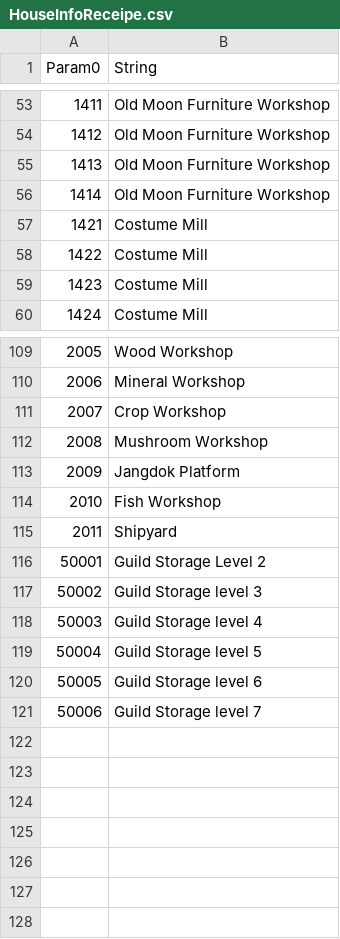
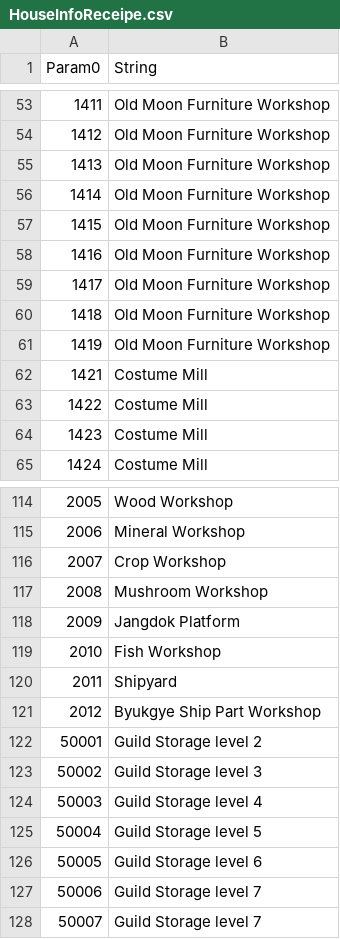
Before and after one commit to Thell/bdo-housecraft, a CSV file: data/houseinfo/HouseInfoReceipe.csv, drawn as a sheet; only a part is shown, gaps mark what is left out.

```diff
--- a/data/houseinfo/HouseInfoReceipe.csv
+++ b/data/houseinfo/HouseInfoReceipe.csv
@@ -56,2 +56,7 @@ Param0,String
 1414,Old Moon Furniture Workshop
+1415,Old Moon Furniture Workshop
+1416,Old Moon Furniture Workshop
+1417,Old Moon Furniture Workshop
+1418,Old Moon Furniture Workshop
+1419,Old Moon Furniture Workshop
 1421,Costume Mill
@@ -115,3 +120,4 @@ Param0,String
 2011,Shipyard
-50001,Guild Storage Level 2
+2012,Byukgye Ship Part Workshop
+50001,Guild Storage level 2
 50002,Guild Storage level 3
@@ -121 +127,2 @@ Param0,String
 50006,Guild Storage level 7
+50007,Guild Storage level 7
```
Also changed, not shown: data/houseinfo/Exploration.csv, data/houseinfo/RegionInfo.csv, 3 other files.
